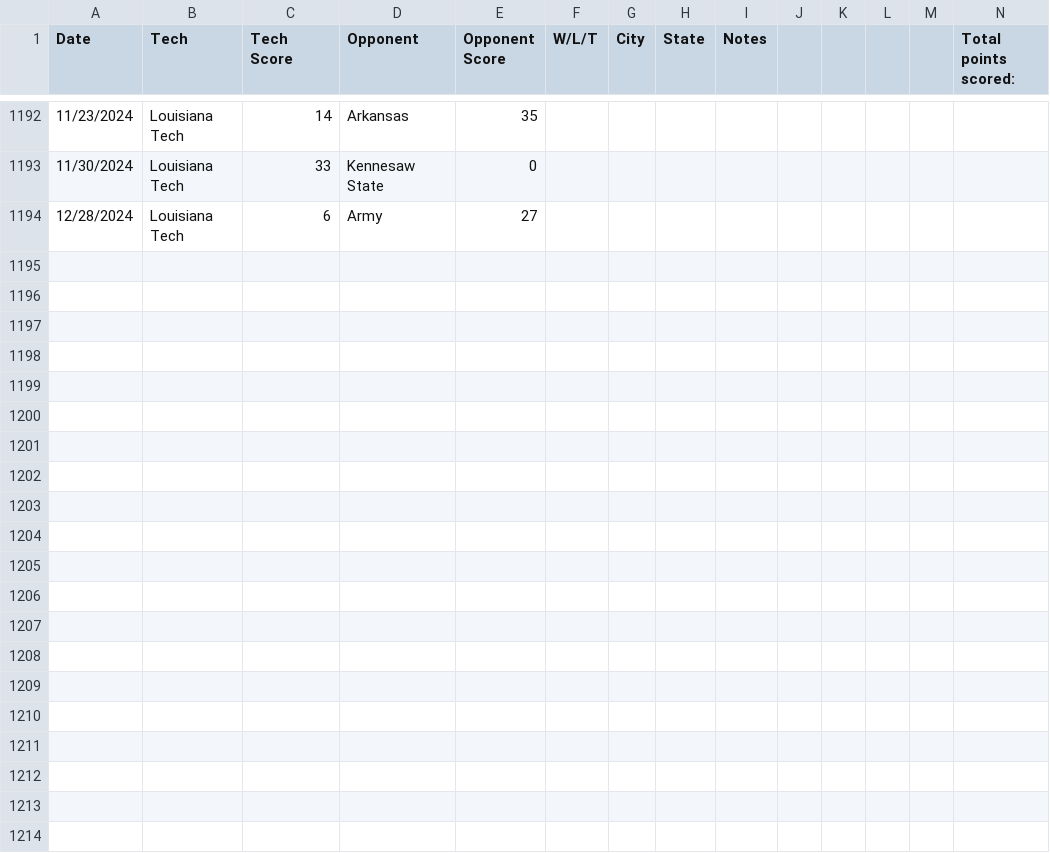
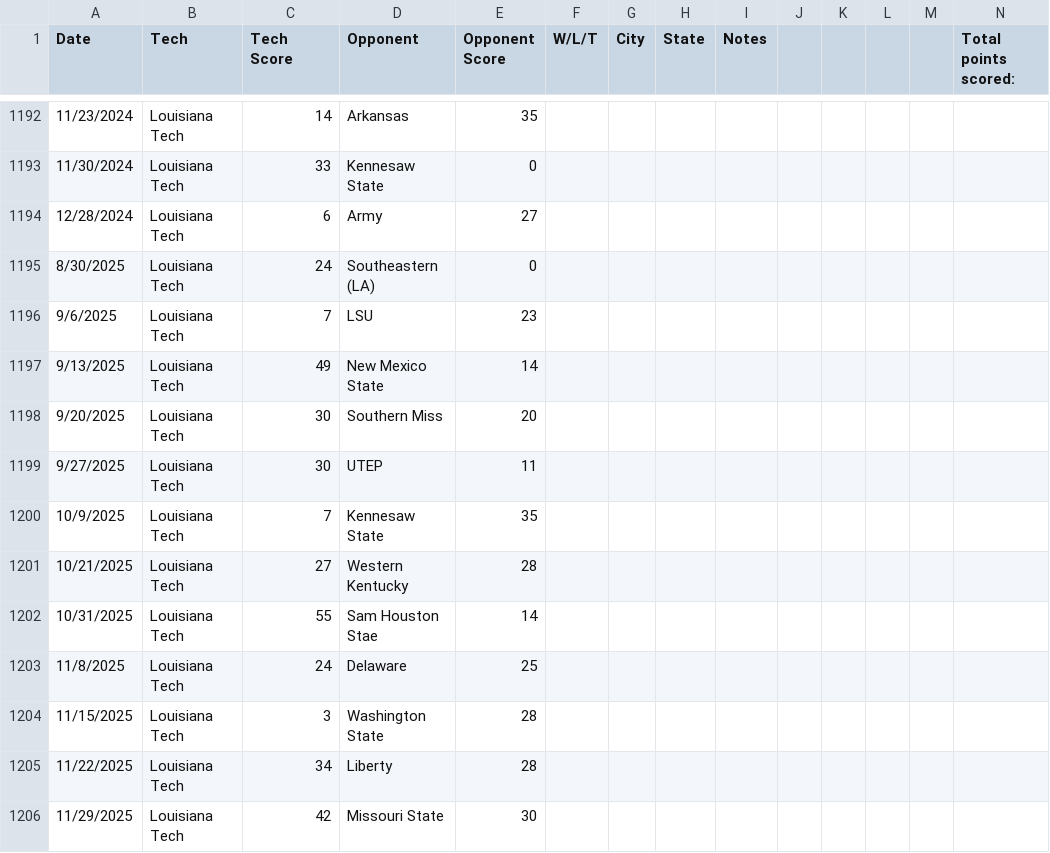
Before and after one commit to ntruppel/gtpdd, a CSV file: csv/fbScorigamiGames.csv, drawn as a sheet; only a part is shown, gaps mark what is left out; the diff names each change by its address in the sheet, - before the commit and + after, or states it on an @@ line.

Commit message:
Slight updates to scorigami, better presents in output when a game is actually a scorigami

```diff
--- a/csv/fbScorigamiGames.csv
+++ b/csv/fbScorigamiGames.csv
+row 1195: 8/30/2025 | Louisiana Tech | 24 | Southeastern (LA) | 0
+row 1196: 9/6/2025 | Louisiana Tech | 7 | LSU | 23
+row 1197: 9/13/2025 | Louisiana Tech | 49 | New Mexico State | 14
+row 1198: 9/20/2025 | Louisiana Tech | 30 | Southern Miss | 20
+row 1199: 9/27/2025 | Louisiana Tech | 30 | UTEP | 11
+row 1200: 10/9/2025 | Louisiana Tech | 7 | Kennesaw State | 35
+row 1201: 10/21/2025 | Louisiana Tech | 27 | Western Kentucky | 28
+row 1202: 10/31/2025 | Louisiana Tech | 55 | Sam Houston Stae | 14
+row 1203: 11/8/2025 | Louisiana Tech | 24 | Delaware | 25
+row 1204: 11/15/2025 | Louisiana Tech | 3 | Washington State | 28
+row 1205: 11/22/2025 | Louisiana Tech | 34 | Liberty | 28
+row 1206: 11/29/2025 | Louisiana Tech | 42 | Missouri State | 30
```
Also changed, not shown: 2 other files.
